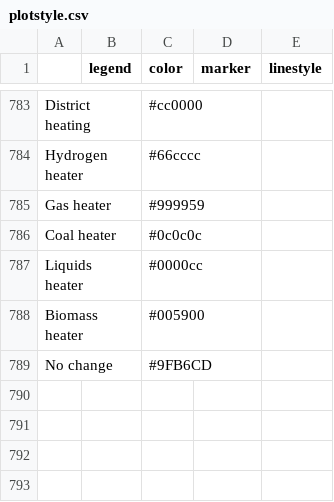
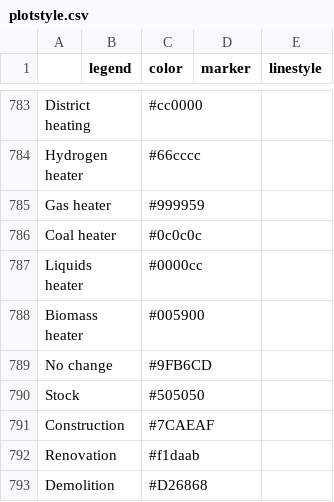
Before and after one commit to pik-piam/mip, a CSV file: inst/extdata/plotstyle.csv, drawn as a sheet; only a part is shown, gaps mark what is left out.

Commit message:
New colors for BRICK variables

```diff
--- a/inst/extdata/plotstyle.csv
+++ b/inst/extdata/plotstyle.csv
@@ -789 +789,5 @@ Biomass heater;;#005900;;
 No change;;#9FB6CD;;
+Stock;;#505050;;
+Construction;;#7CAEAF;;
+Renovation;;#f1daab;;
+Demolition;;#D26868;;
```
Also changed, not shown: 4 other files.
